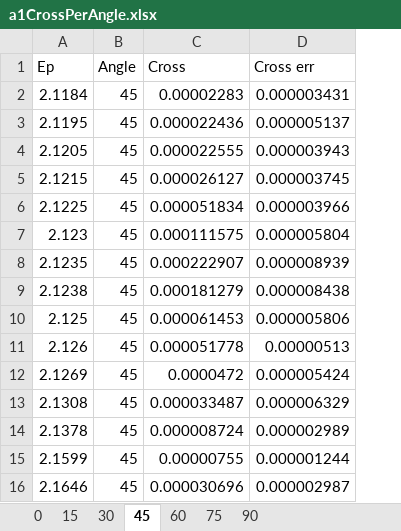
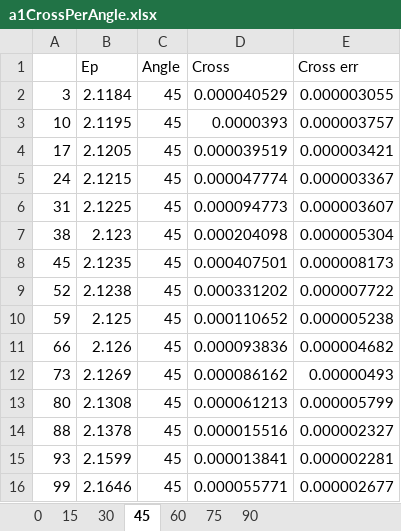
Before and after one commit to s-aguilar/27Al_pga, an Excel workbook: a1CrossPerAngle.xlsx, sheet 45, drawn as a sheet; only a part is shown; values as stored, in another font and other column widths than the file's, no cell formats; addresses are those after the commit; the diff covers the shown part only; the diff names each change by its address in the sheet, - before the commit and + after, or states it on an @@ line.

```diff
--- a/a1CrossPerAngle.xlsx (sheet 45)
+++ b/a1CrossPerAngle.xlsx (sheet 45)
+column A, rows 2-16: 3 | 10 | 17 | 24 | 31 | 38 | 45 | 52 | 59 | 66 | 73 | 80 | 88 | 93 | 99
-D2 (Cross): 0.00002283
+D2 (Cross): 0.000040529
-E2 (Cross err): 0.000003431
+E2 (Cross err): 0.000003055
-D3 (Cross): 0.000022436
+D3 (Cross): 0.0000393
-E3 (Cross err): 0.000005137
+E3 (Cross err): 0.000003757
-D4 (Cross): 0.000022555
+D4 (Cross): 0.000039519
-E4 (Cross err): 0.000003943
+E4 (Cross err): 0.000003421
-D5 (Cross): 0.000026127
+D5 (Cross): 0.000047774
-E5 (Cross err): 0.000003745
+E5 (Cross err): 0.000003367
-D6 (Cross): 0.000051834
+D6 (Cross): 0.000094773
-E6 (Cross err): 0.000003966
+E6 (Cross err): 0.000003607
-D7 (Cross): 0.000111575
+D7 (Cross): 0.000204098
-E7 (Cross err): 0.000005804
+E7 (Cross err): 0.000005304
-D8 (Cross): 0.000222907
+D8 (Cross): 0.000407501
-E8 (Cross err): 0.000008939
+E8 (Cross err): 0.000008173
-D9 (Cross): 0.000181279
+D9 (Cross): 0.000331202
-E9 (Cross err): 0.000008438
+E9 (Cross err): 0.000007722
-D10 (Cross): 0.000061453
+D10 (Cross): 0.000110652
-E10 (Cross err): 0.000005806
+E10 (Cross err): 0.000005238
-D11 (Cross): 0.000051778
+D11 (Cross): 0.000093836
-E11 (Cross err): 0.00000513
+E11 (Cross err): 0.000004682
-D12 (Cross): 0.0000472
+D12 (Cross): 0.000086162
-E12 (Cross err): 0.000005424
+E12 (Cross err): 0.00000493
-D13 (Cross): 0.000033487
+D13 (Cross): 0.000061213
-E13 (Cross err): 0.000006329
+E13 (Cross err): 0.000005799
-D14 (Cross): 0.000008724
+D14 (Cross): 0.000015516
-E14 (Cross err): 0.000002989
+E14 (Cross err): 0.000002327
-D15 (Cross): 0.00000755
+D15 (Cross): 0.000013841
-E15 (Cross err): 0.000001244
+E15 (Cross err): 0.000002281
-D16 (Cross): 0.000030696
+D16 (Cross): 0.000055771
-E16 (Cross err): 0.000002987
+E16 (Cross err): 0.000002677
```
Also changed, not shown: 56 added rows and 1676 edited cells elsewhere in this sheet, sheet 60, sheet 30, sheet 75, sheet 15, sheet 0, sheet 90, cell formats, p1CrossPerAngle.xlsx, p2CrossPerAngle.xlsx, 6 other files.
